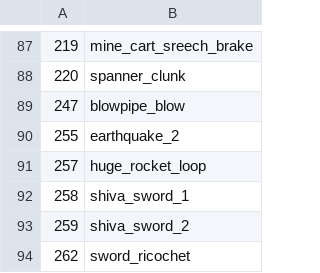
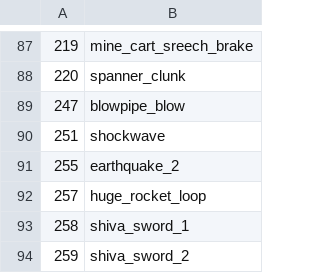
Before and after one commit to LostArtefacts/TRX, a CSV file: data/trx/ship/games/tr4/catalog_samples.csv, drawn as a sheet; only a part is shown, gaps mark what is left out; the shorter side is filled out with more unchanged rows.

Commit message:
fx/shockwave: add TR4 shockwaves
Adds the expanding rings that TR4 draws for explosions and for some
enemy attacks, as the original game draws them, with the sound they make
and the harm they do to Lara where an attack asks for it. The explosive
crossbow bolts are the first to use them.

```diff
--- a/data/trx/ship/games/tr4/catalog_samples.csv
+++ b/data/trx/ship/games/tr4/catalog_samples.csv
@@ -89,2 +89,3 @@
 247, blowpipe_blow
+251, shockwave
 255, earthquake_2
```
Also changed, not shown: 6 other files.
